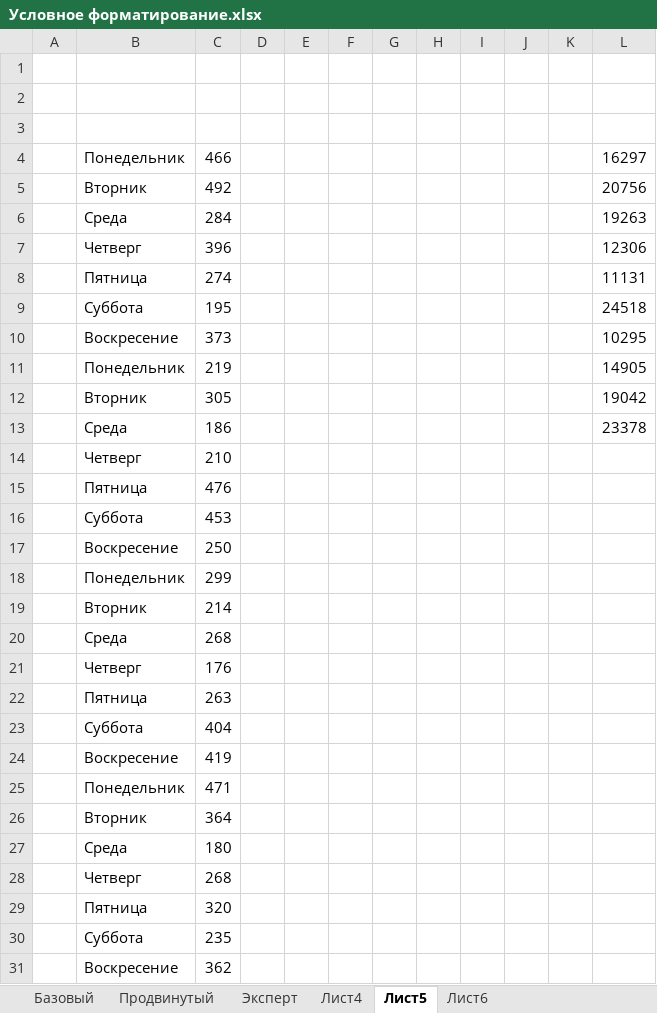
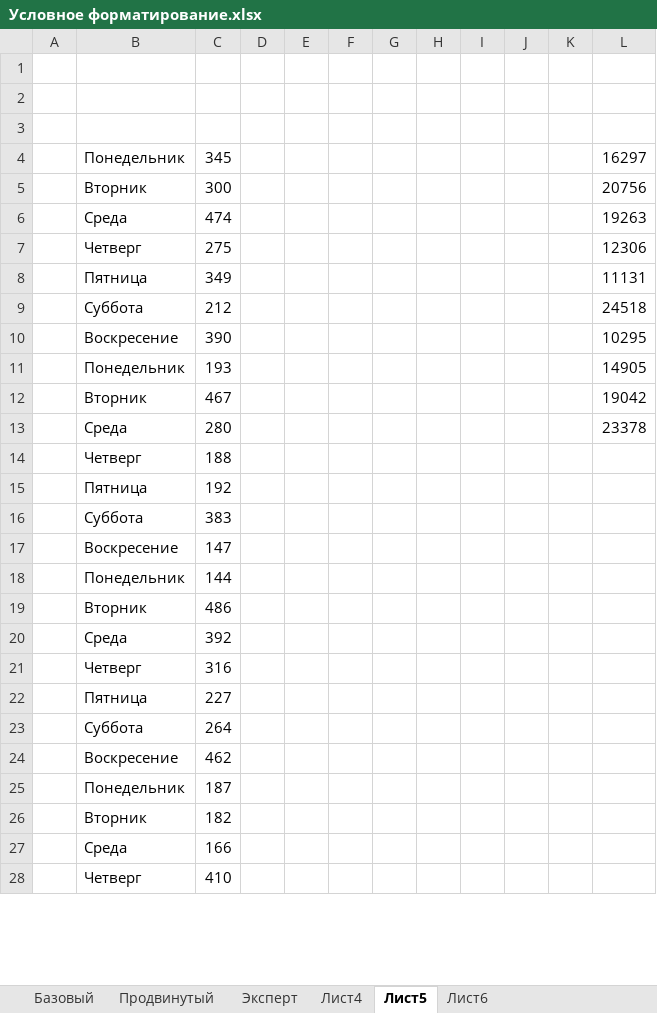
Before and after one commit to lotar37/teacher, an Excel workbook: excel/Условное форматирование.xlsx, sheet Лист5, drawn as a sheet; only a part is shown; values as stored, in another font and other column widths than the file's, no borders; conditional formats not drawn; removed rows and columns are numbered as before the commit, all else as after; the diff covers the shown part only; the diff names each change by its address in the sheet, - before the commit and + after, or states it on an @@ line.

```diff
--- a/excel/Условное форматирование.xlsx (sheet Лист5)
+++ b/excel/Условное форматирование.xlsx (sheet Лист5)
-C4: 466
+C4: 345
-C5: 492
+C5: 300
-C6: 284
+C6: 474
-C7: 396
+C7: 275
-C8: 274
+C8: 349
-C9: 195
+C9: 212
-C10: 373
+C10: 390
-C11: 219
+C11: 193
-C12: 305
+C12: 467
-C13: 186
+C13: 280
-C14: 210
+C14: 188
-C15: 476
+C15: 192
-C16: 453
+C16: 383
-C17: 250
+C17: 147
-C18: 299
+C18: 144
-C19: 214
+C19: 486
-C20: 268
+C20: 392
-C21: 176
+C21: 316
-C22: 263
+C22: 227
-C23: 404
+C23: 264
-C24: 419
+C24: 462
-C25: 471
+C25: 187
-C26: 364
+C26: 182
-C27: 180
+C27: 166
-C28: 268
+C28: 410
-row 29:  | Пятница | 320
-row 30:  | Суббота | 235
-row 31:  | Воскресение | 362
```
Also changed, not shown: 18 added rows, 15 removed rows and 19 edited cells elsewhere in this sheet, sheet Лист6, sheet Лист4, excel/урок условное форматирование.xlsx, 3 other files.
